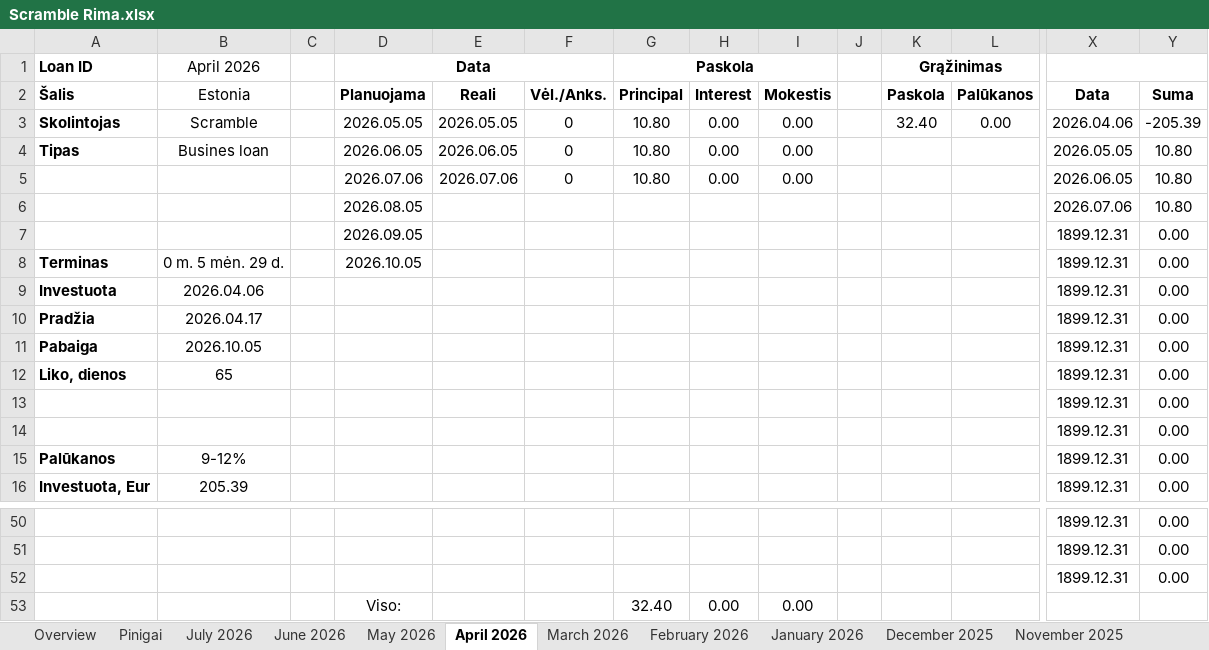
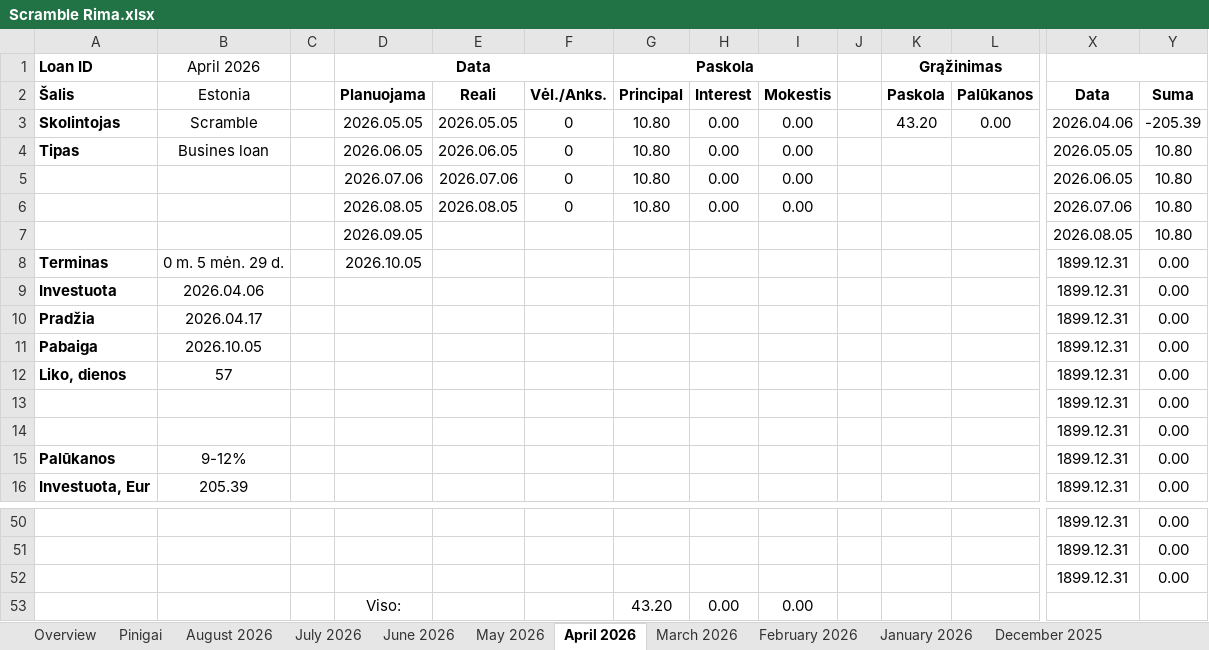
Before and after one commit to EvaldasCeilytkas/portfolio-dashboard, an Excel workbook: excel/Scramble Rima.xlsx, sheet April 2026, drawn as a sheet; only a part is shown, gaps mark what is left out; values as stored, in another font and other column widths than the file's, no borders; charts and pictures and conditional formats not drawn; removed rows and columns are numbered as before the commit, all else as after; rows hold the shown columns only; the diff names each change by its address in the sheet, - before the commit and + after, or states it on an @@ line.

```diff
--- a/excel/Scramble Rima.xlsx (sheet April 2026)
+++ b/excel/Scramble Rima.xlsx (sheet April 2026)
+sheet tab: August 2026
-K3 (Grąžinimas): 32.40
+K3 (Grąžinimas): 43.20
+row 6:  |  |  | 2026.08.05 | 2026.08.05 | 0 | 10.80 | 0.00 | 0.00 |  |  |  | 2026.07.06 | 10.80
-D7 (Data): 2026.08.05
+D7 (Data): 2026.09.05
-X7: 2026.07.06
+X7: 2026.08.05
-row 7:  |  |  | 2026.09.05 |  |  |  |  |  |  |  |  | 1899.12.31 | 0.00
-B12 (April 2026): 65
+B12 (April 2026): 57
-G53 (Paskola): 32.40
+G53 (Paskola): 43.20
```
Also changed, not shown: sheet Overview, sheet Pinigai, sheet May 2026, sheet March 2026, sheet February 2026, sheet June 2026, 1 more sheet, formulas that keep their value, charts or pictures, excel/Indemo.xlsx, excel/Scramble.xlsx, 45 other files.
